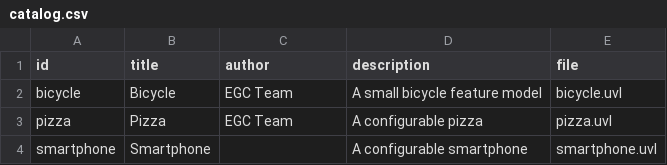
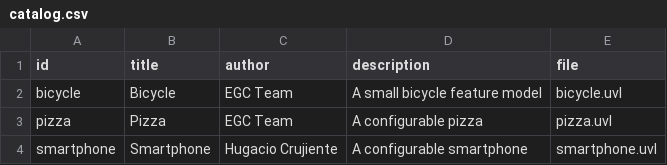
Before and after one commit to LopezChiviteConor/minireto-01-uvl-cicd, a CSV file: catalog.csv, drawn as a sheet.

Commit message:
Corrige la autoría del modelo.

```diff
--- a/catalog.csv
+++ b/catalog.csv
@@ -3,2 +3,2 @@ bicycle,Bicycle,EGC Team,A small bicycle feature model,bicycle.uvl
 pizza,Pizza,EGC Team,A configurable pizza,pizza.uvl
-smartphone,Smartphone,,A configurable smartphone,smartphone.uvl
+smartphone,Smartphone,Hugacio Crujiente,A configurable smartphone,smartphone.uvl
```
